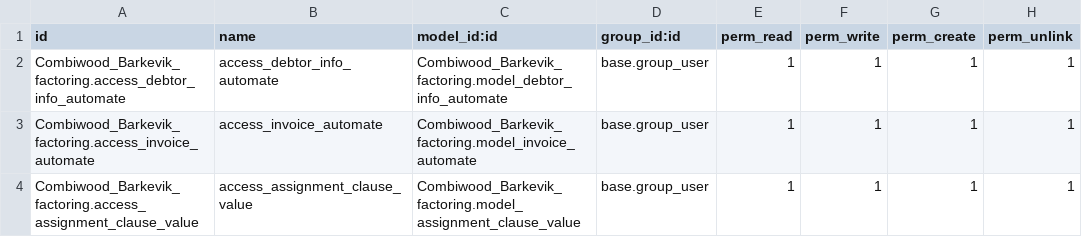
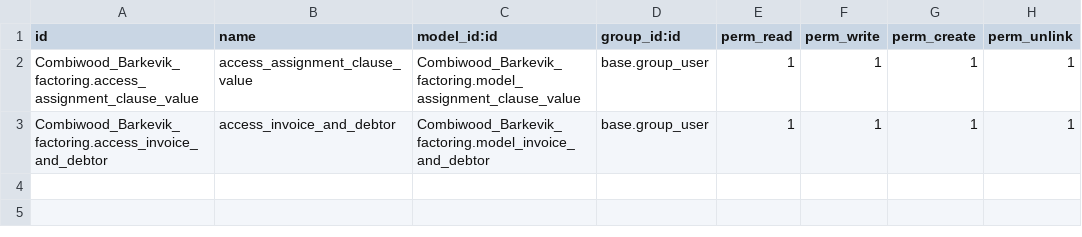
Before and after one commit to mage-odoo/Combiwood_Barkevik_factoring, a CSV file: security/ir.model.access.csv, drawn as a sheet.

Commit message:
[ADD][3109231] : data/invoice_and_debtor_file.xml                : invoiceanddebtor.py [IMP][3109231] : account_move.py                : res_config_settings.py                : ir.model.access.csv

```diff
--- a/security/ir.model.access.csv
+++ b/security/ir.model.access.csv
@@ -1,4 +1,3 @@
 id,name,model_id:id,group_id:id,perm_read,perm_write,perm_create,perm_unlink
-Combiwood_Barkevik_factoring.access_debtor_info_automate,access_debtor_info_automate,Combiwood_Barkevik_factoring.model_debtor_info_automate,base.group_user,1,1,1,1
-Combiwood_Barkevik_factoring.access_invoice_automate,access_invoice_automate,Combiwood_Barkevik_factoring.model_invoice_automate,base.group_user,1,1,1,1
 Combiwood_Barkevik_factoring.access_assignment_clause_value,access_assignment_clause_value,Combiwood_Barkevik_factoring.model_assignment_clause_value,base.group_user,1,1,1,1
+Combiwood_Barkevik_factoring.access_invoice_and_debtor,access_invoice_and_debtor,Combiwood_Barkevik_factoring.model_invoice_and_debtor,base.group_user,1,1,1,1
```
Also changed, not shown: 11 other files.
